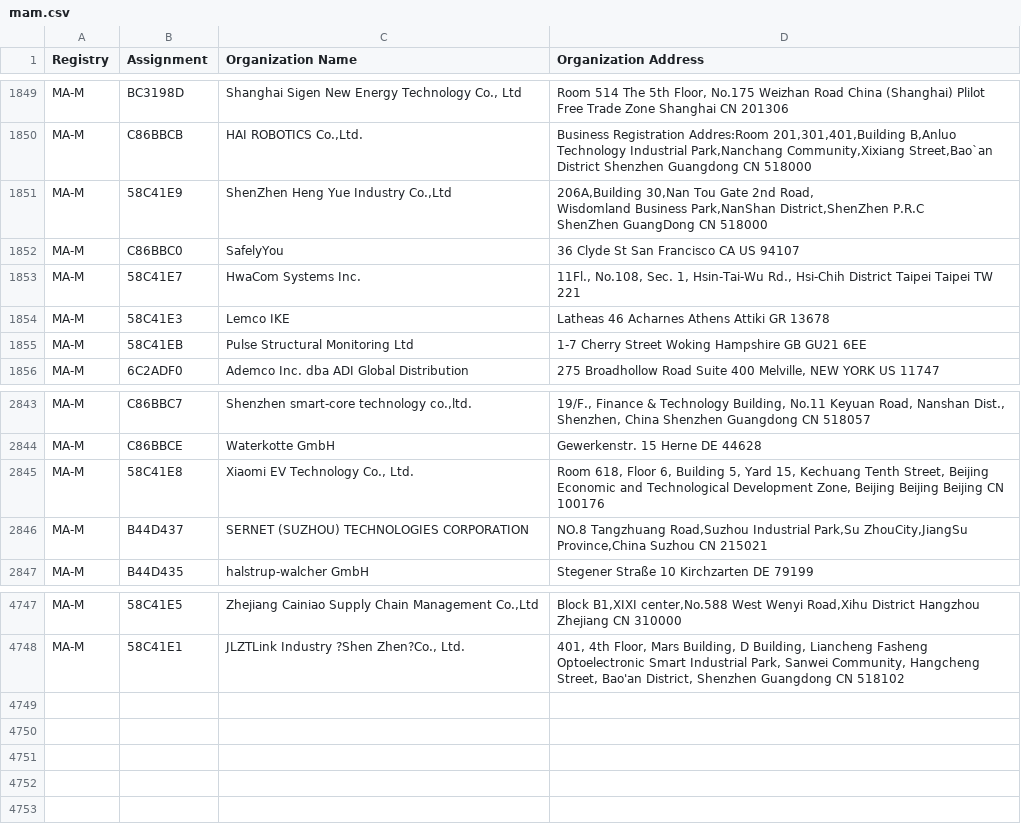
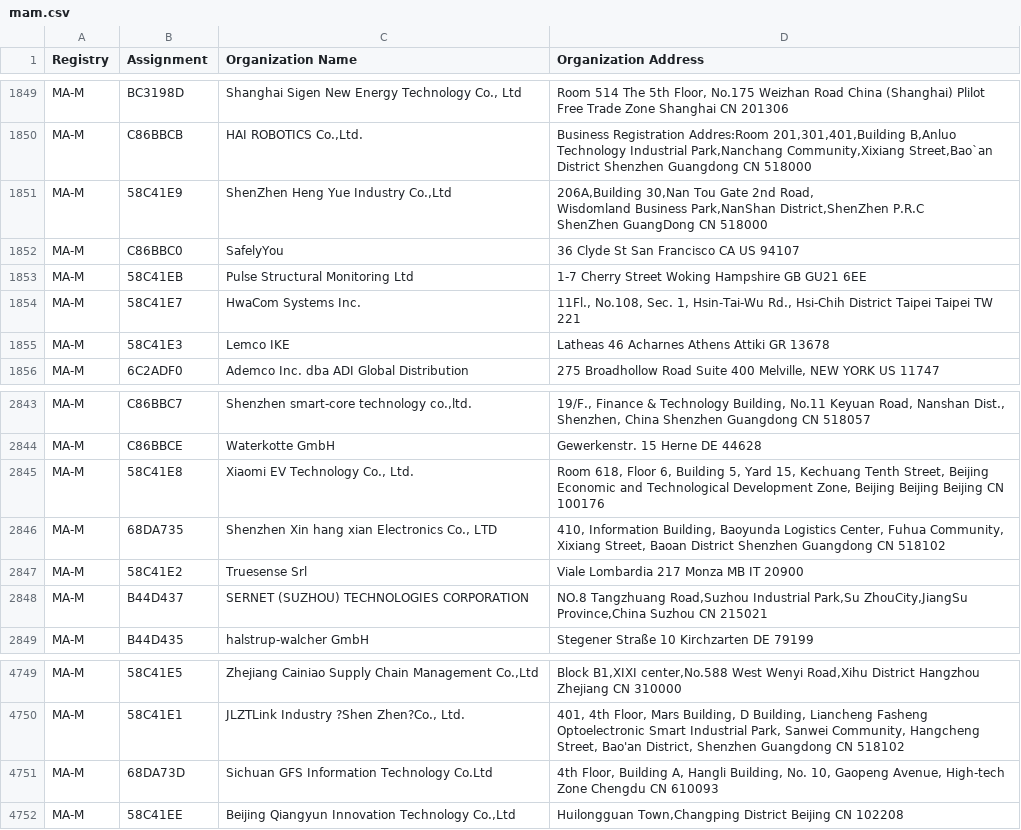
Before and after one commit to bedestall5/mac-ages, a CSV file: data/ieee/mam.csv, drawn as a sheet; only a part is shown, gaps mark what is left out.

```diff
--- a/data/ieee/mam.csv
+++ b/data/ieee/mam.csv
@@ -1870,5 +1870,5 @@ Wisdomland Business Park,NanShan District,ShenZhen P.R.C
 MA-M,C86BBC0,SafelyYou,36 Clyde St San Francisco CA US 94107
+MA-M,58C41EB,Pulse Structural Monitoring Ltd,1-7 Cherry Street Woking Hampshire GB GU21 6EE
 MA-M,58C41E7,HwaCom Systems Inc.,"11Fl., No.108, Sec. 1, Hsin-Tai-Wu Rd., Hsi-Chih District  Taipei  Taipei TW 221 "
 MA-M,58C41E3,Lemco IKE,Latheas 46 Acharnes Athens Attiki GR 13678
-MA-M,58C41EB,Pulse Structural Monitoring Ltd,1-7 Cherry Street Woking Hampshire GB GU21 6EE
 MA-M,6C2ADF0,Ademco Inc. dba ADI Global Distribution,"275 Broadhollow Road Suite 400 Melville, NEW YORK  US 11747 "
@@ -2871,2 +2871,4 @@ MA-M,C86BBCE,Waterkotte GmbH,Gewerkenstr. 15 Herne  DE 44628
 MA-M,58C41E8,"Xiaomi EV Technology Co., Ltd.","Room 618, Floor 6, Building 5, Yard 15, Kechuang Tenth Street, Beijing Economic and Technological Development Zone, Beijing Beijing Beijing CN 100176 "
+MA-M,68DA735,"Shenzhen Xin hang xian Electronics Co., LTD","410, Information Building, Baoyunda Logistics Center, Fuhua Community, Xixiang Street, Baoan District Shenzhen Guangdong CN 518102 "
+MA-M,58C41E2,Truesense Srl,Viale Lombardia 217 Monza MB IT 20900
 MA-M,B44D437,SERNET (SUZHOU) TECHNOLOGIES CORPORATION,"NO.8 Tangzhuang Road,Suzhou Industrial Park,Su ZhouCity,JiangSu Province,China Suzhou  CN 215021 "
@@ -4791 +4793,3 @@ MA-M,58C41E5,"Zhejiang Cainiao Supply Chain Management Co.,Ltd","Block B1,XIXI c
 MA-M,58C41E1,"JLZTLink Industry ?Shen Zhen?Co., Ltd.","401, 4th Floor, Mars Building, D Building, Liancheng Fasheng Optoelectronic Smart Industrial Park, Sanwei Community, Hangcheng Street, Bao'an District, Shenzhen Guangdong CN 518102 "
+MA-M,68DA73D,Sichuan GFS Information Technology Co.Ltd,"4th Floor, Building A, Hangli Building, No. 10, Gaopeng Avenue, High-tech Zone Chengdu  CN 610093 "
+MA-M,58C41EE,"Beijing Qiangyun Innovation Technology Co.,Ltd","Huilongguan Town,Changping District Beijing  CN 102208 "
```
Also changed, not shown: data/ieee/oui36.csv, 2 other files.
